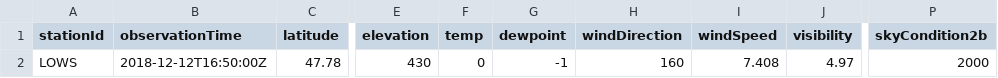
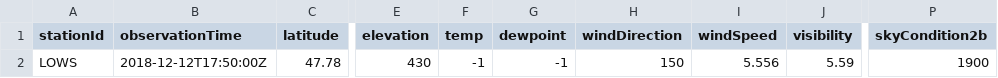
Before and after one commit to mmittlb/pywde1, a CSV file: metar1.csv, drawn as a sheet; only a part is shown, gaps mark what is left out; the diff names each change by its address in the sheet, - before the commit and + after, or states it on an @@ line.

Commit message:
Add metar1.csv

```diff
--- a/metar1.csv
+++ b/metar1.csv
-B2 (observationTime): 2018-12-12T16:50:00Z
+B2 (observationTime): 2018-12-12T17:50:00Z
-F2 (temp): 0
+F2 (temp): -1
-H2 (windDirection): 160
+H2 (windDirection): 150
-I2 (windSpeed): 7.408
+I2 (windSpeed): 5.556
-J2 (visibility): 4.97
+J2 (visibility): 5.59
-P2 (skyCondition2b): 2000
+P2 (skyCondition2b): 1900
```
